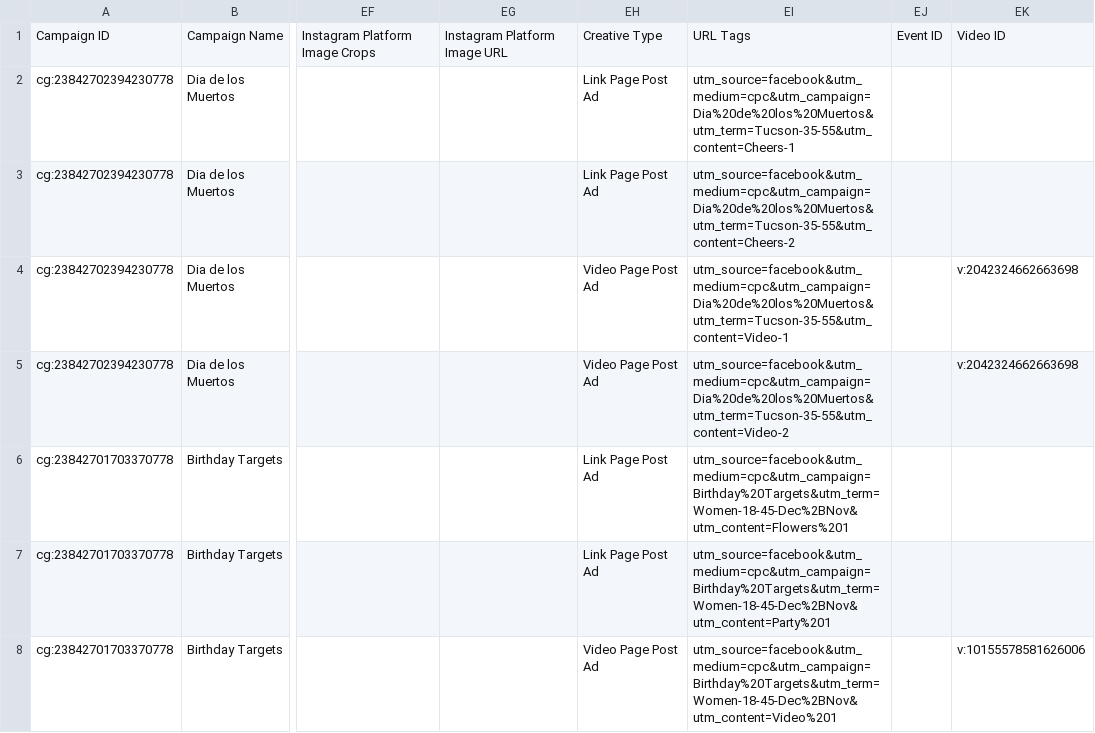
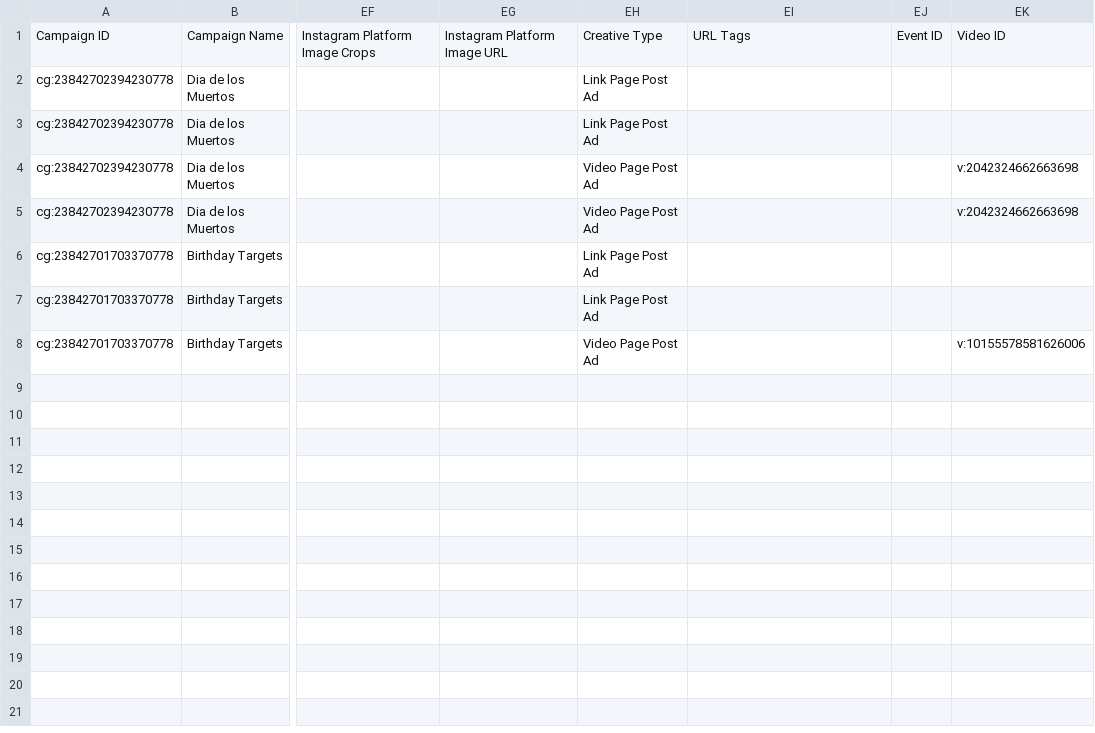
Before and after one commit to grstoltz/fb-ad-previewer, a CSV file: fb-example.csv, drawn as a sheet; only a part is shown, gaps mark what is left out; the diff names each change by its address in the sheet, - before the commit and + after, or states it on an @@ line.

```diff
--- a/fb-example.csv
+++ b/fb-example.csv
-EI2: utm_source=facebook&utm_medium=cpc&utm_campaign=Dia%20de%20los%20Muertos&utm_term=Tucson-35-55&utm_content=Cheers-1
+EI2: (empty)
-EI3: utm_source=facebook&utm_medium=cpc&utm_campaign=Dia%20de%20los%20Muertos&utm_term=Tucson-35-55&utm_content=Cheers-2
+EI3: (empty)
-EI4: utm_source=facebook&utm_medium=cpc&utm_campaign=Dia%20de%20los%20Muertos&utm_term=Tucson-35-55&utm_content=Video-1
+EI4: (empty)
-EI5: utm_source=facebook&utm_medium=cpc&utm_campaign=Dia%20de%20los%20Muertos&utm_term=Tucson-35-55&utm_content=Video-2
+EI5: (empty)
-EI6: utm_source=facebook&utm_medium=cpc&utm_campaign=Birthday%20Targets&utm_term=Women-18-45-Dec%2BNov&utm_content=Flowers%201
+EI6: (empty)
-EI7: utm_source=facebook&utm_medium=cpc&utm_campaign=Birthday%20Targets&utm_term=Women-18-45-Dec%2BNov&utm_content=Party%201
+EI7: (empty)
-EI8: utm_source=facebook&utm_medium=cpc&utm_campaign=Birthday%20Targets&utm_term=Women-18-45-Dec%2BNov&utm_content=Video%201
+EI8: (empty)
```
Also changed, not shown: 13 other files.
